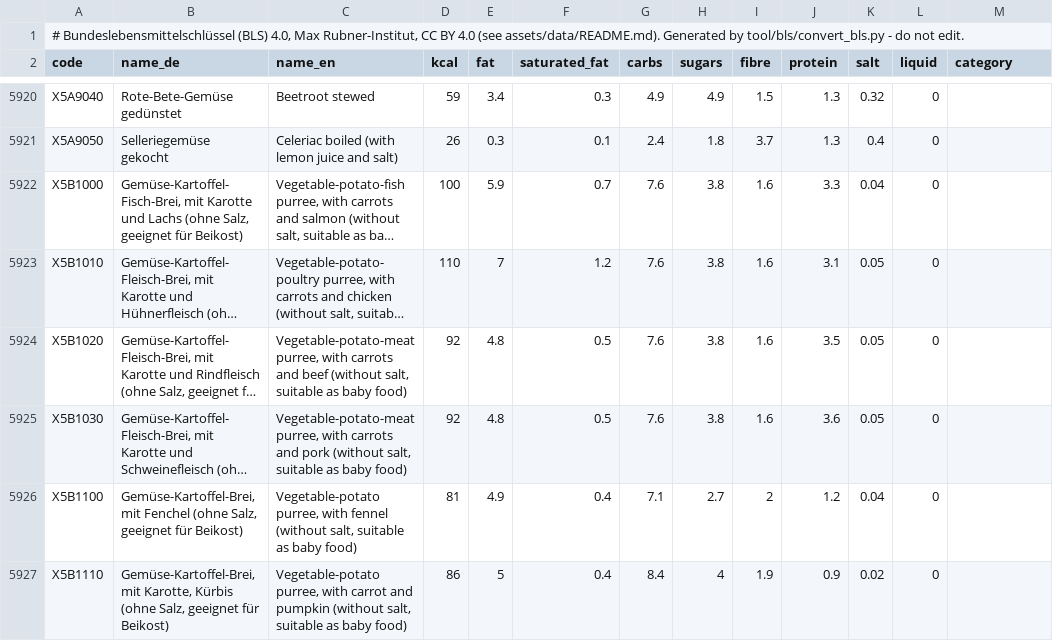
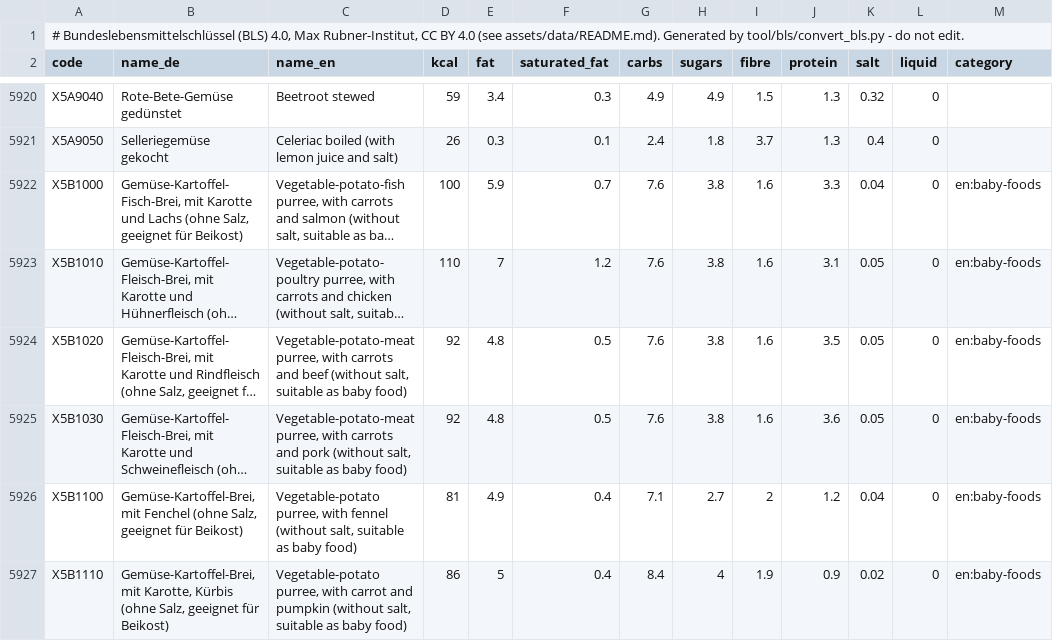
Before and after one commit to mr-dzzs21/food-tracker, a TSV file: assets/data/bls_4_0.tsv, drawn as a sheet; only a part is shown, gaps mark what is left out; long unchanged cells end in …; the diff covers the shown part only; the diff names each change by its address in the sheet, - before the commit and + after, or states it on an @@ line.

```diff
--- a/assets/data/bls_4_0.tsv
+++ b/assets/data/bls_4_0.tsv
-M5922:M5927 (category): (empty)
+M5922:M5927 (category): en:baby-foods
```
Also changed, not shown: 26 edited cells elsewhere in this file, tool/simple_foods/foods.tsv, 16 other files.
